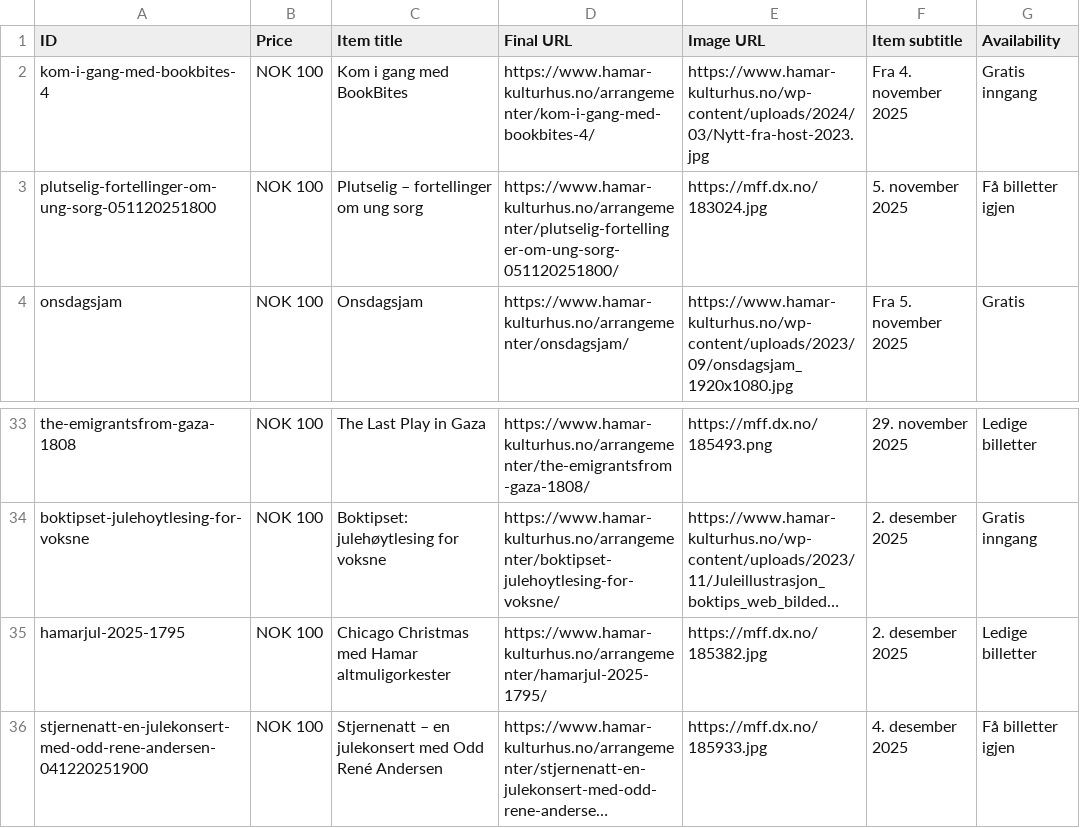
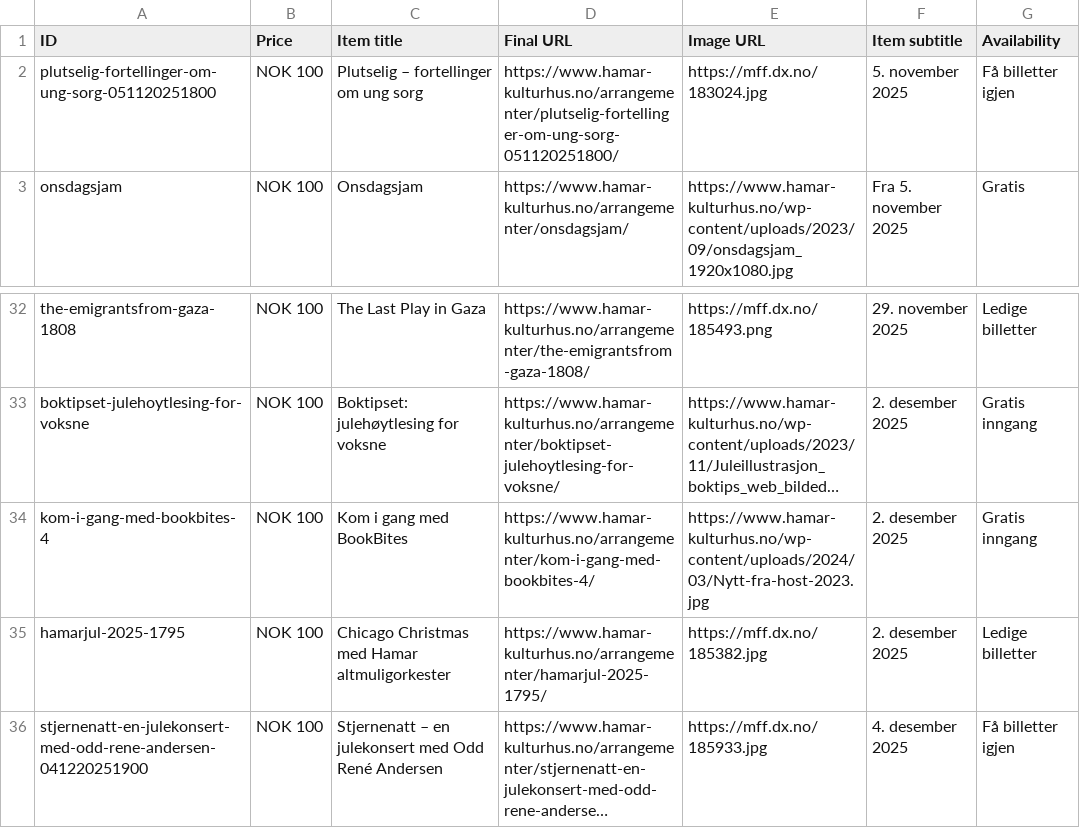
Before and after one commit to opmthomassen/hamar, a CSV file: google.csv, drawn as a sheet; only a part is shown, gaps mark what is left out; long unchanged cells end in …; removed rows and columns are numbered as before the commit, all else as after; the diff names each change by its address in the sheet, - before the commit and + after, or states it on an @@ line.

```diff
--- a/google.csv
+++ b/google.csv
-row 2: kom-i-gang-med-bookbites-4 | NOK 100 | Kom i gang med BookBites | https://www.hamar-kulturhus.no/arrangementer/kom-i-gang-med-bookbites-4/ | https://www.hamar-kulturhus.no/wp-content/uploads/2024/03/Nytt-fra-host-2023.jpg | Fra 4. november 2025 | Gratis inngang
+row 34: kom-i-gang-med-bookbites-4 | NOK 100 | Kom i gang med BookBites | https://www.hamar-kulturhus.no/arrangementer/kom-i-gang-med-bookbites-4/ | https://www.hamar-kulturhus.no/wp-content/uploads/2024/03/Nytt-fra-host-2023.jpg | 2. desember 2025 | Gratis inngang
```
Also changed, not shown: meta.csv.
